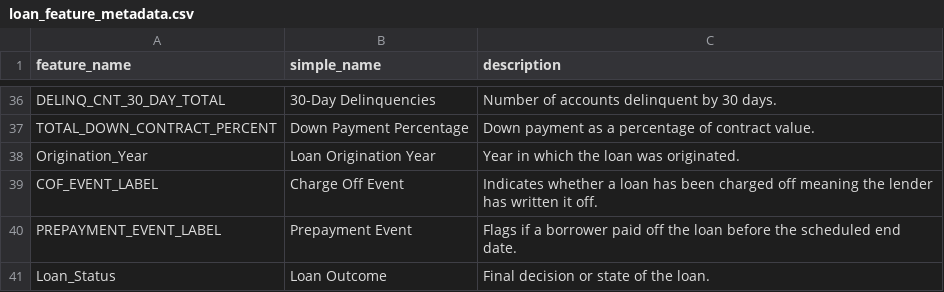
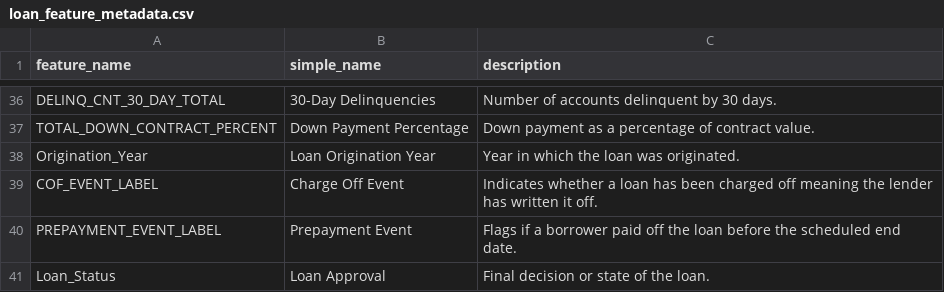
Before and after one commit to MShashank0511/Customer_Profitability, a CSV file: loan_feature_metadata.csv, drawn as a sheet; only a part is shown, gaps mark what is left out.

```diff
--- a/loan_feature_metadata.csv
+++ b/loan_feature_metadata.csv
@@ -40,2 +40,2 @@ COF_EVENT_LABEL,Charge Off Event,Indicates whether a loan has been charged off m
 PREPAYMENT_EVENT_LABEL,Prepayment Event,Flags if a borrower paid off the loan before the scheduled end date.
-Loan_Status,Loan Outcome,Final decision or state of the loan.
+Loan_Status,Loan Approval,Final decision or state of the loan.
```
Also changed, not shown: 17 other files.
